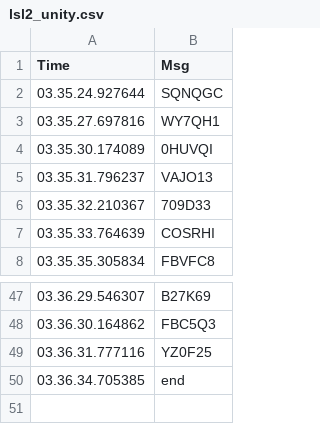
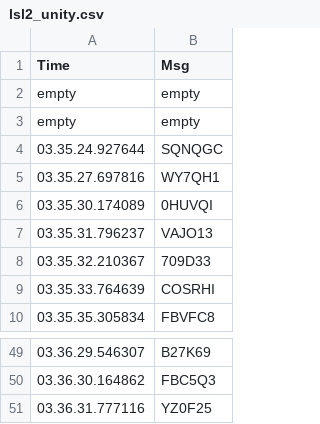
Before and after one commit to marteczkah/neurofeedback_vr, a CSV file: experiment_results/lsl2_unity.csv, drawn as a sheet; only a part is shown, gaps mark what is left out.

Commit message:
results combined

```diff
--- a/experiment_results/lsl2_unity.csv
+++ b/experiment_results/lsl2_unity.csv
@@ -1,2 +1,4 @@
 Time,Msg
+empty, empty
+empty, empty
 03.35.24.927644,SQNQGC
@@ -49,2 +51 @@ Time,Msg
 03.36.31.777116,YZ0F25
-03.36.34.705385,end
```
Also changed, not shown: 4 other files.
